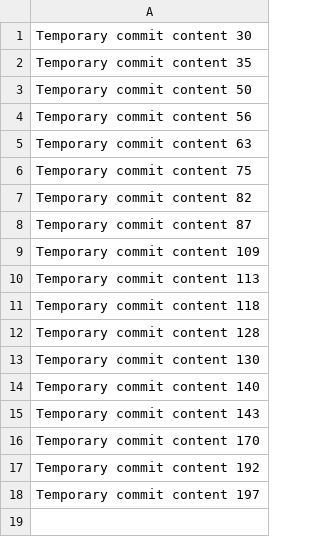
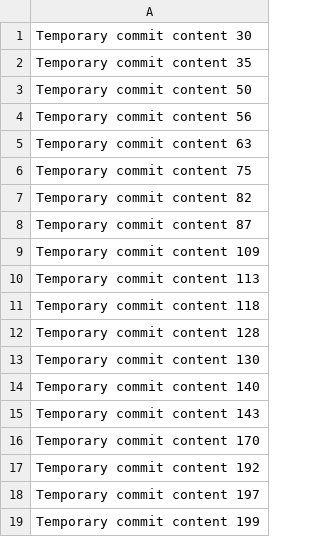
Before and after one commit to beranabus/improved-enigma, a CSV file: data.csv, drawn as a sheet.

```diff
--- a/data.csv
+++ b/data.csv
@@ -18 +18,2 @@ Temporary commit content 192
 Temporary commit content 197
+Temporary commit content 199
```
